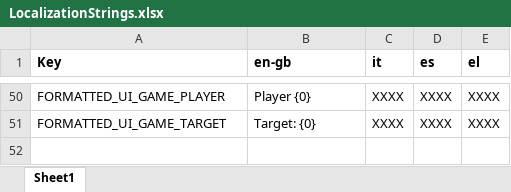
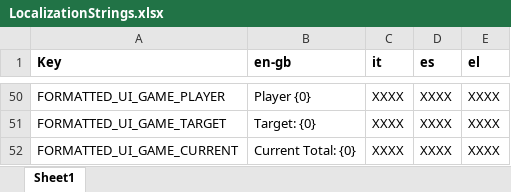
Before and after one commit to FelixWentworth/PushyPaddles, an Excel workbook: Assets/Localization/Editor/LocalizationStrings.xlsx, sheet Sheet1, drawn as a sheet; only a part is shown, gaps mark what is left out; values as stored, in another font and other column widths than the file's, no borders; conditional formats not drawn; the diff names each change by its address in the sheet, - before the commit and + after, or states it on an @@ line.

Commit message:
move target to above chest and current total to the bridge so that it can be seen at all times

```diff
--- a/Assets/Localization/Editor/LocalizationStrings.xlsx (sheet Sheet1)
+++ b/Assets/Localization/Editor/LocalizationStrings.xlsx (sheet Sheet1)
+row 52: FORMATTED_UI_GAME_CURRENT | Current Total: {0} | XXXX | XXXX | XXXX
```
Also changed, not shown: 6 other files.
